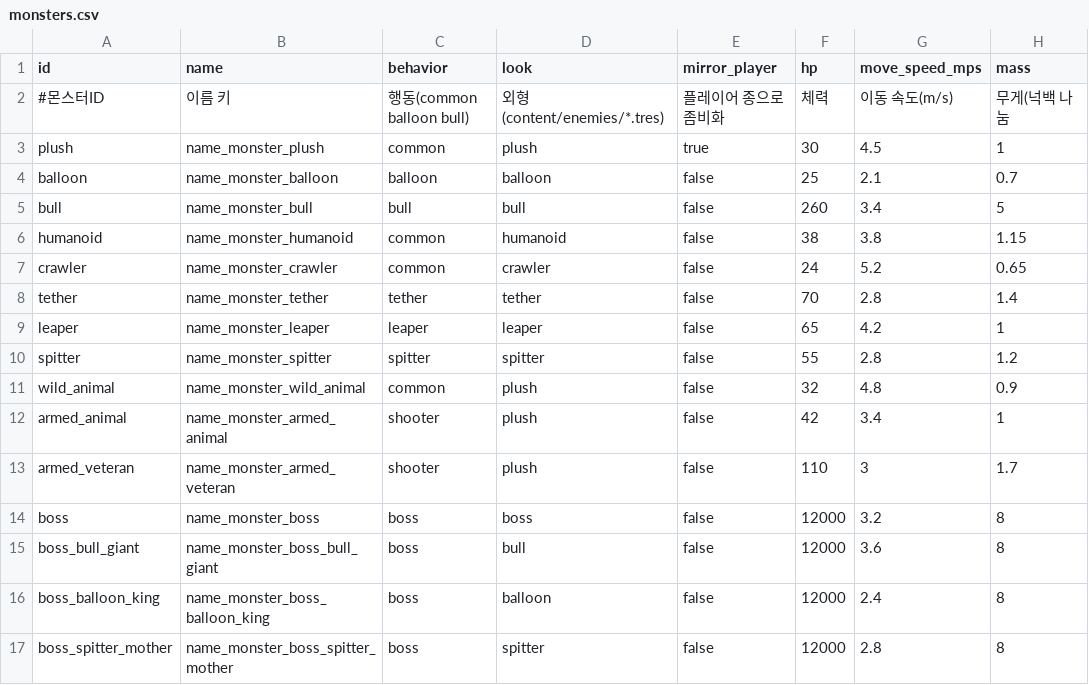
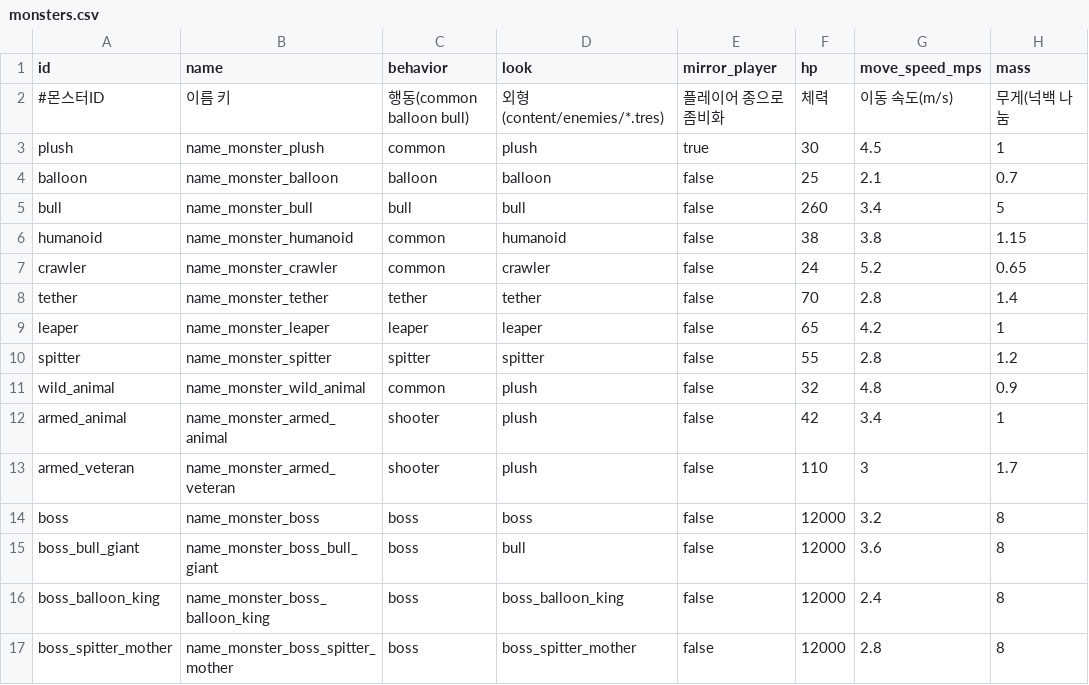
Before and after one commit to minidice/game-plushpanic-hordeshooter, a CSV file: game/content/data/monsters.csv, drawn as a sheet; only a part is shown; the diff names each change by its address in the sheet, - before the commit and + after, or states it on an @@ line.

```diff
--- a/game/content/data/monsters.csv
+++ b/game/content/data/monsters.csv
-D16 (look): balloon
+D16 (look): boss_balloon_king
-D17 (look): spitter
+D17 (look): boss_spitter_mother
```
Also changed, not shown: 23 other files.
